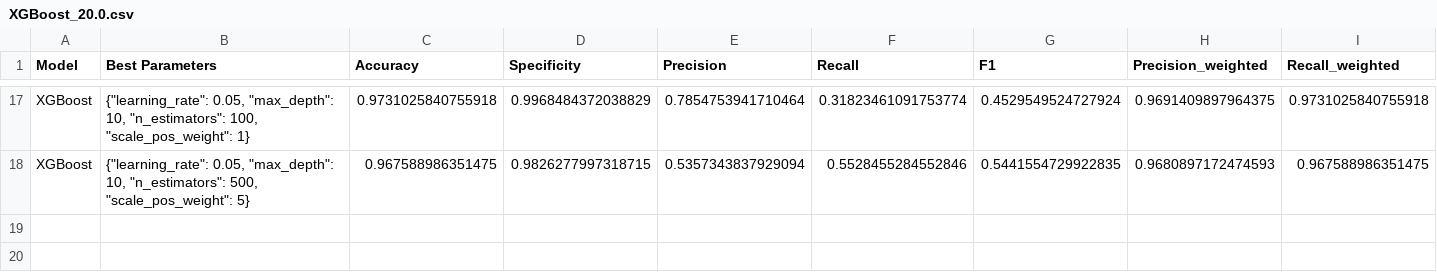
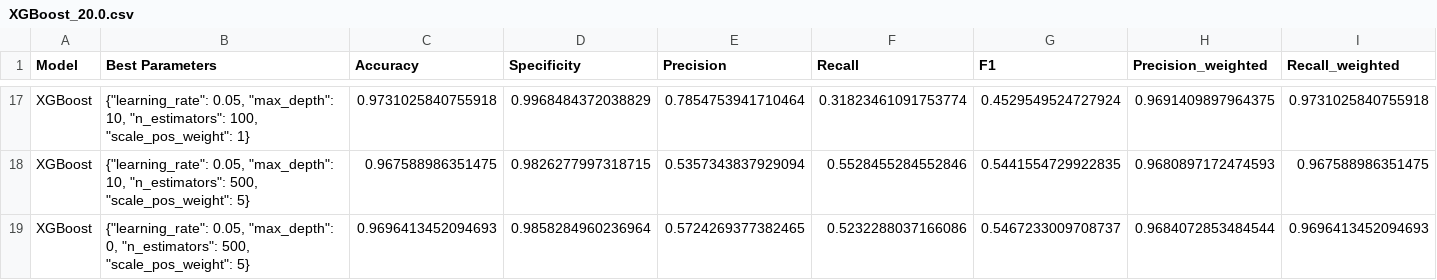
Before and after one commit to francetarchi/CreditCardFraudDetection, a CSV file: model_results/XGBoost_20.0.csv, drawn as a sheet; only a part is shown, gaps mark what is left out; rows hold the shown columns only; the diff names each change by its address in the sheet, - before the commit and + after, or states it on an @@ line.

```diff
--- a/model_results/XGBoost_20.0.csv
+++ b/model_results/XGBoost_20.0.csv
+row 19: XGBoost | {"learning_rate": 0.05, "max_depth": 0, "n_estimators": 500, "scale_pos_weight": 5} | 0.9696413452094693 | 0.9858284960236964 | 0.5724269377382465 | 0.5232288037166086 | 0.5467233009708737 | 0.9684072853484544 | 0.9696413452094693
```
Also changed, not shown: model_results/XGBoost_aux.csv, model_results/unique.csv.
